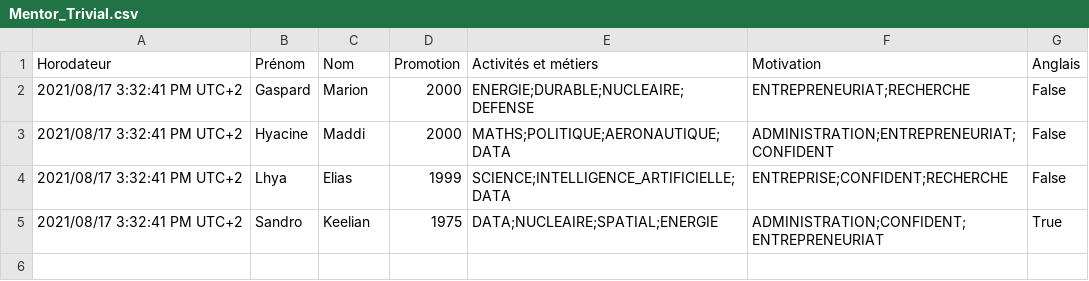
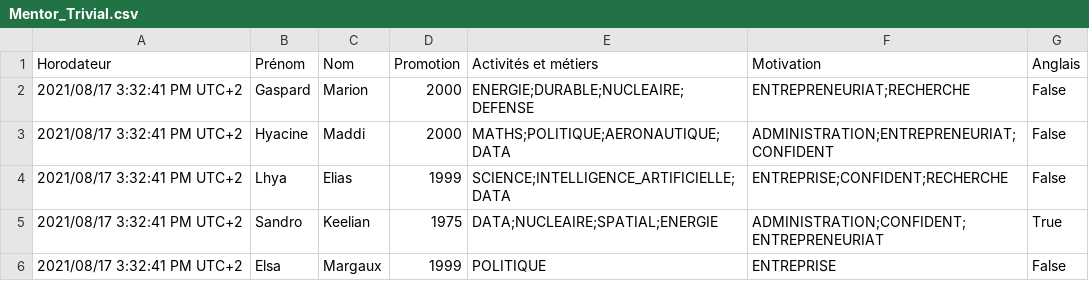
Before and after one commit to AnabVangun/mentoring, a CSV file: resources/main/Mentor_Trivial.csv, drawn as a sheet; the diff names each change by its address in the sheet, - before the commit and + after, or states it on an @@ line.

```diff
--- a/resources/main/Mentor_Trivial.csv
+++ b/resources/main/Mentor_Trivial.csv
+row 6: 2021/08/17 3:32:41 PM UTC+2 | Elsa | Margaux | 1999 | POLITIQUE | ENTREPRISE | False
```
Also changed, not shown: resources/main/Filleul_Trivial.csv, 12 other files.
